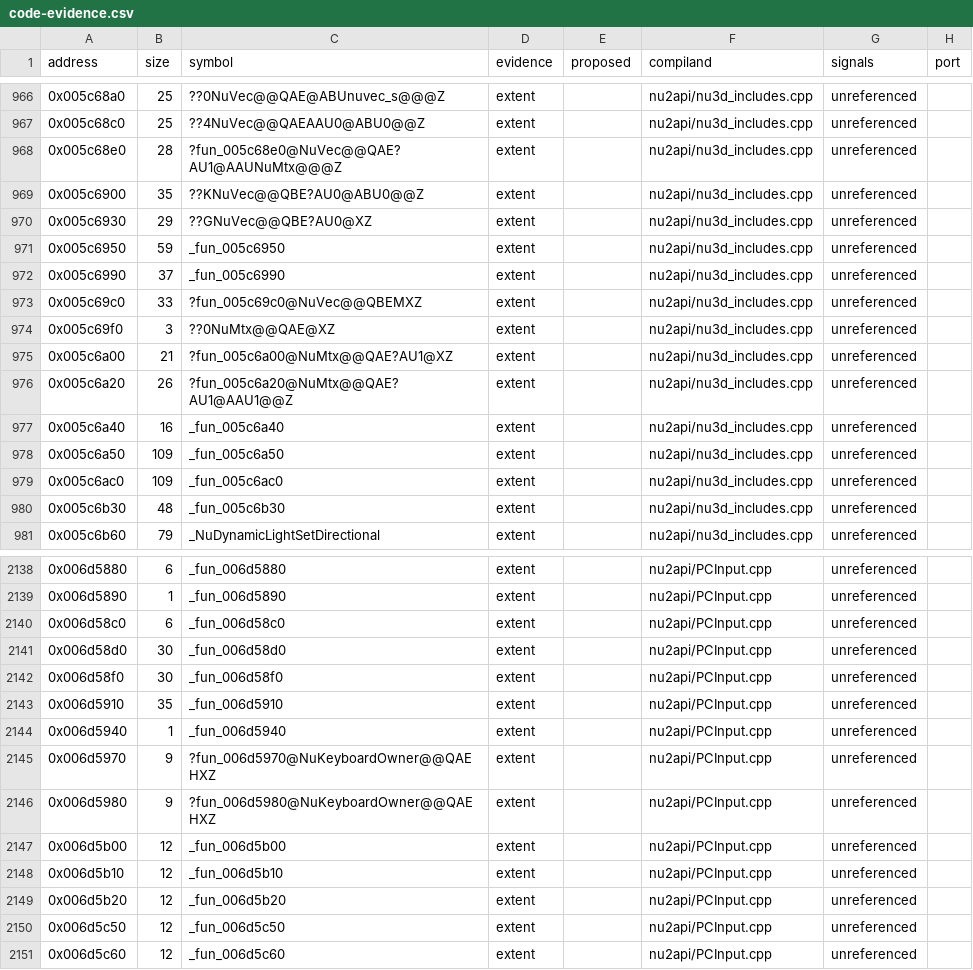
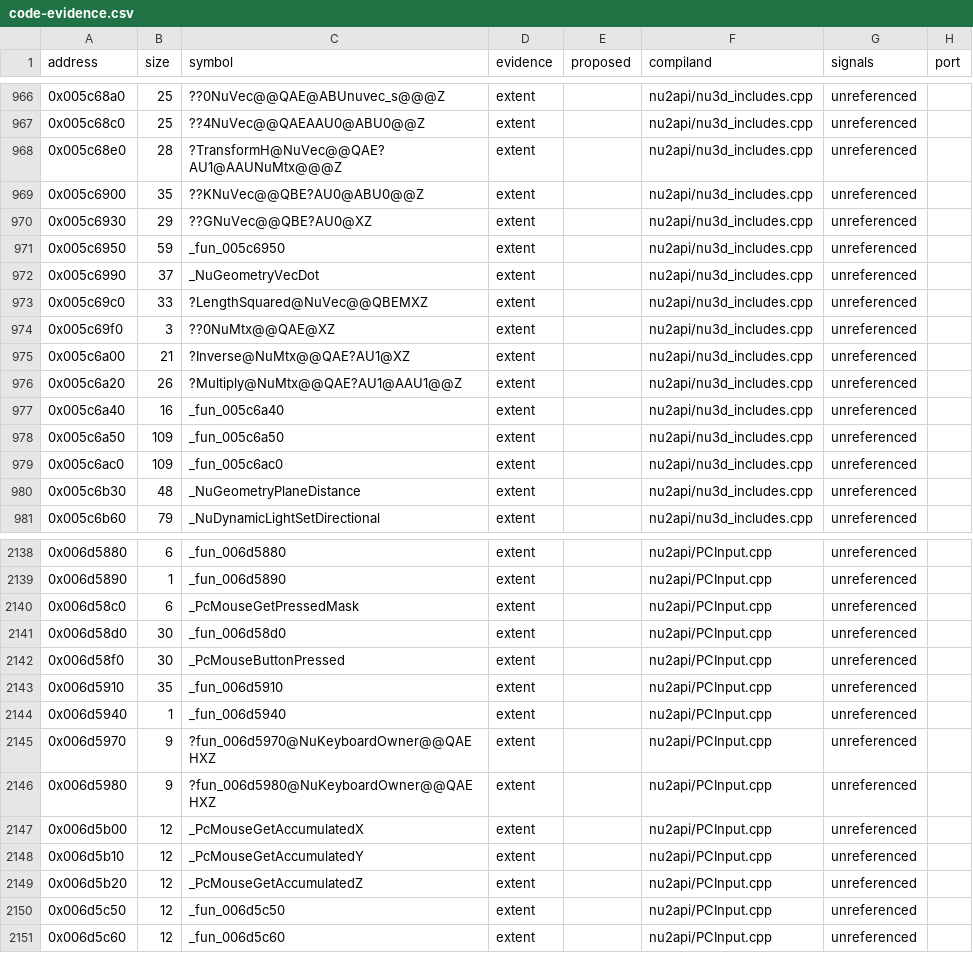
Before and after one commit to opensagadev/saga-pc, a CSV file: config/code-evidence.csv, drawn as a sheet; only a part is shown, gaps mark what is left out; the diff covers the shown part only.

```diff
--- a/config/code-evidence.csv
+++ b/config/code-evidence.csv
@@ -967,3 +967,3 @@ address,size,symbol,evidence,proposed,compiland,signals,port
 0x005c68c0,25,??4NuVec@@QAEAAU0@ABU0@@Z,extent,,nu2api/nu3d_includes.cpp,unreferenced,
-0x005c68e0,28,?fun_005c68e0@NuVec@@QAE?AU1@AAUNuMtx@@@Z,extent,,nu2api/nu3d_includes.cpp,unreferenced,
+0x005c68e0,28,?TransformH@NuVec@@QAE?AU1@AAUNuMtx@@@Z,extent,,nu2api/nu3d_includes.cpp,unreferenced,
 0x005c6900,35,??KNuVec@@QBE?AU0@ABU0@@Z,extent,,nu2api/nu3d_includes.cpp,unreferenced,
@@ -971,7 +971,7 @@ address,size,symbol,evidence,proposed,compiland,signals,port
 0x005c6950,59,_fun_005c6950,extent,,nu2api/nu3d_includes.cpp,unreferenced,
-0x005c6990,37,_fun_005c6990,extent,,nu2api/nu3d_includes.cpp,unreferenced,
-0x005c69c0,33,?fun_005c69c0@NuVec@@QBEMXZ,extent,,nu2api/nu3d_includes.cpp,unreferenced,
+0x005c6990,37,_NuGeometryVecDot,extent,,nu2api/nu3d_includes.cpp,unreferenced,
+0x005c69c0,33,?LengthSquared@NuVec@@QBEMXZ,extent,,nu2api/nu3d_includes.cpp,unreferenced,
 0x005c69f0,3,??0NuMtx@@QAE@XZ,extent,,nu2api/nu3d_includes.cpp,unreferenced,
-0x005c6a00,21,?fun_005c6a00@NuMtx@@QAE?AU1@XZ,extent,,nu2api/nu3d_includes.cpp,unreferenced,
-0x005c6a20,26,?fun_005c6a20@NuMtx@@QAE?AU1@AAU1@@Z,extent,,nu2api/nu3d_includes.cpp,unreferenced,
+0x005c6a00,21,?Inverse@NuMtx@@QAE?AU1@XZ,extent,,nu2api/nu3d_includes.cpp,unreferenced,
+0x005c6a20,26,?Multiply@NuMtx@@QAE?AU1@AAU1@@Z,extent,,nu2api/nu3d_includes.cpp,unreferenced,
 0x005c6a40,16,_fun_005c6a40,extent,,nu2api/nu3d_includes.cpp,unreferenced,
@@ -979,3 +979,3 @@ address,size,symbol,evidence,proposed,compiland,signals,port
 0x005c6ac0,109,_fun_005c6ac0,extent,,nu2api/nu3d_includes.cpp,unreferenced,
-0x005c6b30,48,_fun_005c6b30,extent,,nu2api/nu3d_includes.cpp,unreferenced,
+0x005c6b30,48,_NuGeometryPlaneDistance,extent,,nu2api/nu3d_includes.cpp,unreferenced,
 0x005c6b60,79,_NuDynamicLightSetDirectional,extent,,nu2api/nu3d_includes.cpp,unreferenced,
@@ -2139,5 +2139,5 @@ address,size,symbol,evidence,proposed,compiland,signals,port
 0x006d5890,1,_fun_006d5890,extent,,nu2api/PCInput.cpp,unreferenced,
-0x006d58c0,6,_fun_006d58c0,extent,,nu2api/PCInput.cpp,unreferenced,
+0x006d58c0,6,_PcMouseGetPressedMask,extent,,nu2api/PCInput.cpp,unreferenced,
 0x006d58d0,30,_fun_006d58d0,extent,,nu2api/PCInput.cpp,unreferenced,
-0x006d58f0,30,_fun_006d58f0,extent,,nu2api/PCInput.cpp,unreferenced,
+0x006d58f0,30,_PcMouseButtonPressed,extent,,nu2api/PCInput.cpp,unreferenced,
 0x006d5910,35,_fun_006d5910,extent,,nu2api/PCInput.cpp,unreferenced,
@@ -2146,5 +2146,5 @@ address,size,symbol,evidence,proposed,compiland,signals,port
 0x006d5980,9,?fun_006d5980@NuKeyboardOwner@@QAEHXZ,extent,,nu2api/PCInput.cpp,unreferenced,
-0x006d5b00,12,_fun_006d5b00,extent,,nu2api/PCInput.cpp,unreferenced,
-0x006d5b10,12,_fun_006d5b10,extent,,nu2api/PCInput.cpp,unreferenced,
-0x006d5b20,12,_fun_006d5b20,extent,,nu2api/PCInput.cpp,unreferenced,
+0x006d5b00,12,_PcMouseGetAccumulatedX,extent,,nu2api/PCInput.cpp,unreferenced,
+0x006d5b10,12,_PcMouseGetAccumulatedY,extent,,nu2api/PCInput.cpp,unreferenced,
+0x006d5b20,12,_PcMouseGetAccumulatedZ,extent,,nu2api/PCInput.cpp,unreferenced,
 0x006d5c50,12,_fun_006d5c50,extent,,nu2api/PCInput.cpp,unreferenced,
```
Also changed, not shown: 65 edited cells elsewhere in this file, 24 other files.
